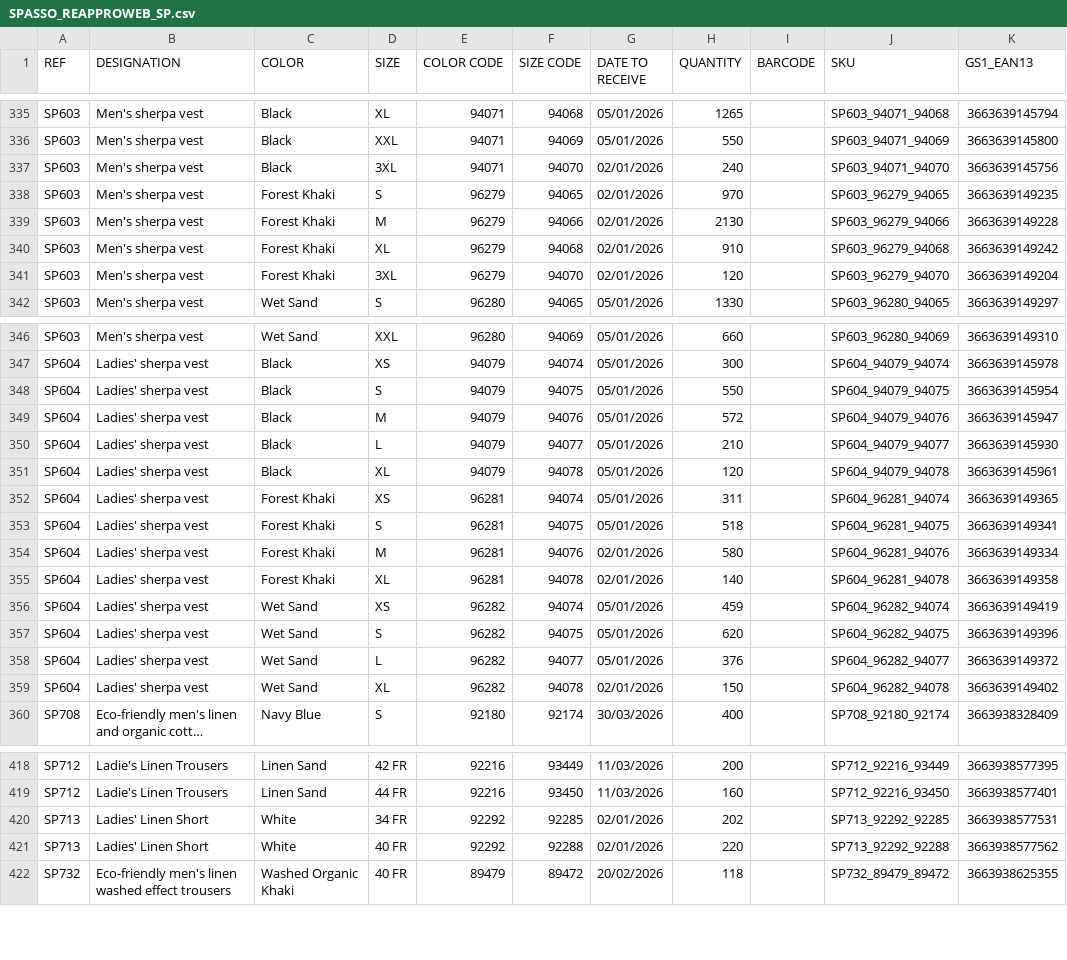
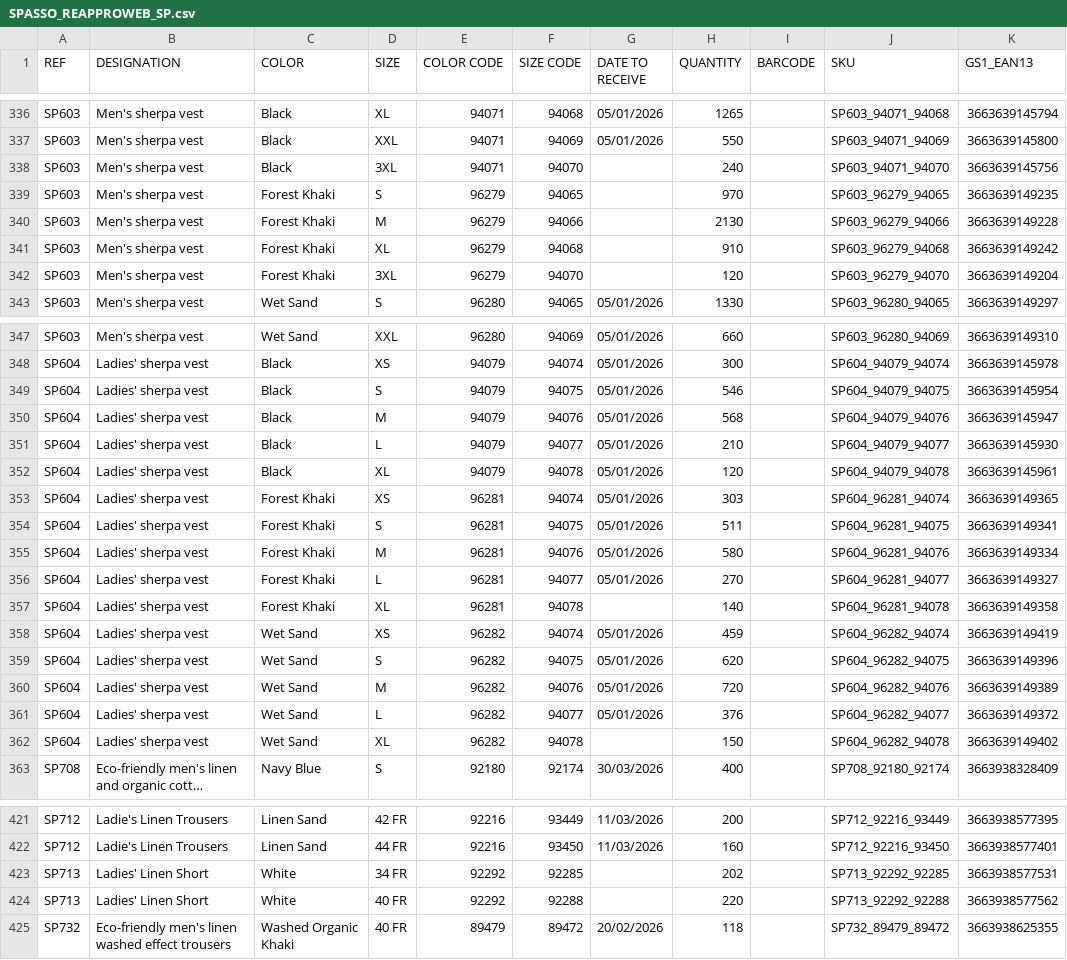
Before and after one commit to PerrinT31/Spasso, a CSV file: public/SPASSO_REAPPROWEB_SP.csv, drawn as a sheet; only a part is shown, gaps mark what is left out; long unchanged cells end in …; addresses are those after the commit; the diff covers the shown part only; the diff names each change by its address in the sheet, - before the commit and + after, or states it on an @@ line.

Commit message:
Mise à jour quotidienne du CSV de réappro

```diff
--- a/public/SPASSO_REAPPROWEB_SP.csv
+++ b/public/SPASSO_REAPPROWEB_SP.csv
-G338:G342 (DATE TO RECEIVE): 02/01/2026
+G338:G342 (DATE TO RECEIVE): (empty)
-H349 (QUANTITY): 550
+H349 (QUANTITY): 546
-H350 (QUANTITY): 572
+H350 (QUANTITY): 568
-H353 (QUANTITY): 311
+H353 (QUANTITY): 303
-H354 (QUANTITY): 518
+H354 (QUANTITY): 511
-G355 (DATE TO RECEIVE): 02/01/2026
+G355 (DATE TO RECEIVE): 05/01/2026
+row 356: SP604 | Ladies' sherpa vest | Forest Khaki | L | 96281 | 94077 | 05/01/2026 | 270 |  | SP604_96281_94077 | 3663639149327
-G357 (DATE TO RECEIVE): 02/01/2026
+G357 (DATE TO RECEIVE): (empty)
+row 360: SP604 | Ladies' sherpa vest | Wet Sand | M | 96282 | 94076 | 05/01/2026 | 720 |  | SP604_96282_94076 | 3663639149389
-G362 (DATE TO RECEIVE): 02/01/2026
+G362 (DATE TO RECEIVE): (empty)
-G423:G424 (DATE TO RECEIVE): 02/01/2026
+G423:G424 (DATE TO RECEIVE): (empty)
```
Also changed, not shown: 1 added row and 25 edited cells elsewhere in this file.
